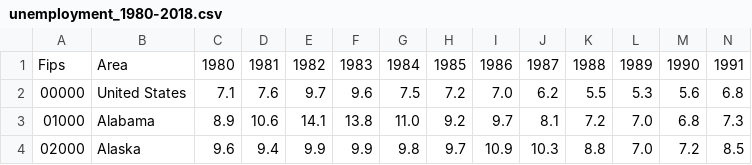
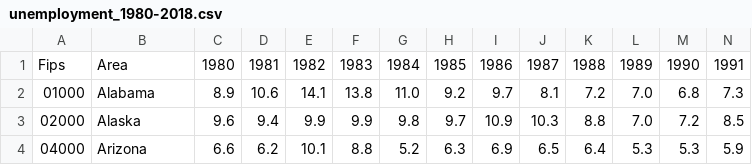
Before and after one commit to oshri12127/Big-Data-final-project, a CSV file: unemployment_1980-2018.csv, drawn as a sheet; only a part is shown; the shorter side is filled out with more unchanged rows; rows hold the shown columns only; the diff names each change by its address in the sheet, - before the commit and + after, or states it on an @@ line.

```diff
--- a/unemployment_1980-2018.csv
+++ b/unemployment_1980-2018.csv
-row 2: 00000 | United States | 7.1 | 7.6 | 9.7 | 9.6 | 7.5 | 7.2 | 7.0 | 6.2 | 5.5 | 5.3 | 5.6 | 6.8
```
Also changed, not shown: EducationReport_1970-2019.csv, united_states_governors.csv, 1 other file.
